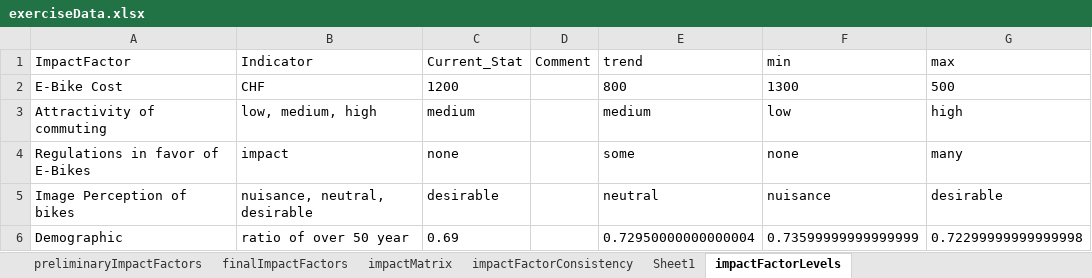
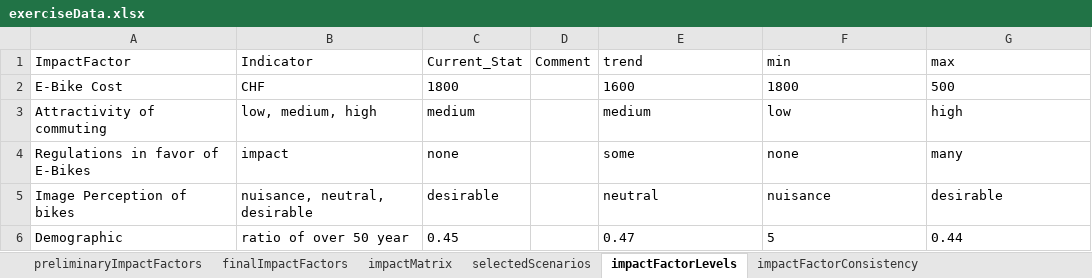
Before and after one commit to user26b/PEA2019, an Excel workbook: data/exerciseData.xlsx, sheet impactFactorLevels, drawn as a sheet; values as stored, in another font and other column widths than the file's, no borders; the diff names each change by its address in the sheet, - before the commit and + after, or states it on an @@ line.

```diff
--- a/data/exerciseData.xlsx (sheet impactFactorLevels)
+++ b/data/exerciseData.xlsx (sheet impactFactorLevels)
-sheet tab: Sheet1
+sheet tab: selectedScenarios
@@ sheet tab order changed: preliminaryImpactFactors | finalImpactFactors | impactMatrix | selectedScenarios | impactFactorLevels | impactFactorConsistency @@
-C2 (Current_Stat): 1200
+C2 (Current_Stat): 1800
-E2 (trend): 800
+E2 (trend): 1600
-F2 (min): 1300
+F2 (min): 1800
-C6 (Current_Stat): 0.69
+C6 (Current_Stat): 0.45
-E6 (trend): 0.72950000000000004
+E6 (trend): 0.47
-F6 (min): 0.73599999999999999
+F6 (min): 5
-G6 (max): 0.72299999999999998
+G6 (max): 0.44
```
Also changed, not shown: sheet impactFactorConsistency, sheet finalImpactFactors, data/knowledgebase.xlsx, 4 other files.
